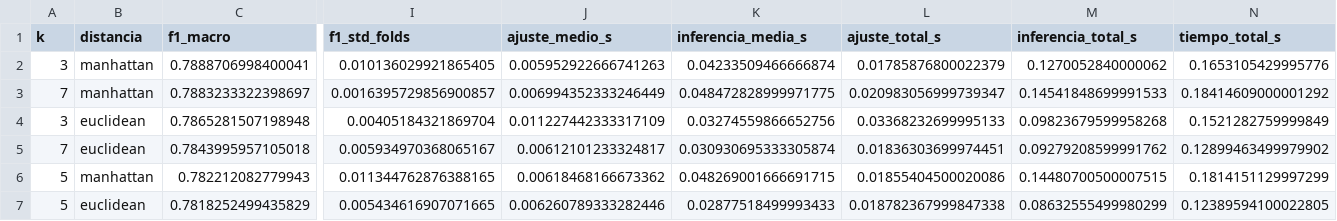
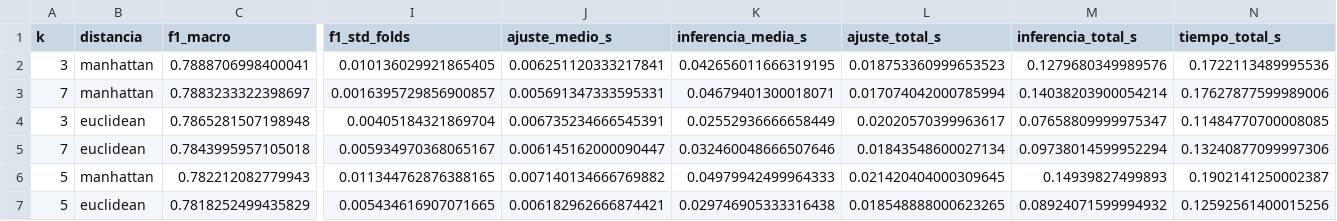
Before and after one commit to iamnicocr/wine-quality, a CSV file: resultados/baseline_metricas.csv, drawn as a sheet; only a part is shown, gaps mark what is left out; the diff names each change by its address in the sheet, - before the commit and + after, or states it on an @@ line.

```diff
--- a/resultados/baseline_metricas.csv
+++ b/resultados/baseline_metricas.csv
-J2 (ajuste_medio_s): 0.005952922666741263
+J2 (ajuste_medio_s): 0.006251120333217841
-K2 (inferencia_media_s): 0.04233509466666874
+K2 (inferencia_media_s): 0.042656011666319195
-L2 (ajuste_total_s): 0.01785876800022379
+L2 (ajuste_total_s): 0.018753360999653523
-M2 (inferencia_total_s): 0.1270052840000062
+M2 (inferencia_total_s): 0.1279680349989576
-N2 (tiempo_total_s): 0.1653105429995776
+N2 (tiempo_total_s): 0.1722113489995536
-J3 (ajuste_medio_s): 0.006994352333246449
+J3 (ajuste_medio_s): 0.005691347333595331
-K3 (inferencia_media_s): 0.048472828999971775
+K3 (inferencia_media_s): 0.04679401300018071
-L3 (ajuste_total_s): 0.020983056999739347
+L3 (ajuste_total_s): 0.017074042000785994
-M3 (inferencia_total_s): 0.14541848699991533
+M3 (inferencia_total_s): 0.14038203900054214
-N3 (tiempo_total_s): 0.18414609000001292
+N3 (tiempo_total_s): 0.17627877599989006
-J4 (ajuste_medio_s): 0.011227442333317109
+J4 (ajuste_medio_s): 0.006735234666545391
-K4 (inferencia_media_s): 0.03274559866652756
+K4 (inferencia_media_s): 0.02552936666658449
-L4 (ajuste_total_s): 0.03368232699995133
+L4 (ajuste_total_s): 0.02020570399963617
-M4 (inferencia_total_s): 0.09823679599958268
+M4 (inferencia_total_s): 0.07658809999975347
-N4 (tiempo_total_s): 0.1521282759999849
+N4 (tiempo_total_s): 0.11484770700008085
-J5 (ajuste_medio_s): 0.00612101233324817
+J5 (ajuste_medio_s): 0.006145162000090447
-K5 (inferencia_media_s): 0.030930695333305874
+K5 (inferencia_media_s): 0.032460048666507646
-L5 (ajuste_total_s): 0.01836303699974451
+L5 (ajuste_total_s): 0.01843548600027134
-M5 (inferencia_total_s): 0.09279208599991762
+M5 (inferencia_total_s): 0.09738014599952294
-N5 (tiempo_total_s): 0.12899463499979902
+N5 (tiempo_total_s): 0.13240877099997306
-J6 (ajuste_medio_s): 0.00618468166673362
+J6 (ajuste_medio_s): 0.007140134666769882
-K6 (inferencia_media_s): 0.048269001666691715
+K6 (inferencia_media_s): 0.04979942499964333
-L6 (ajuste_total_s): 0.01855404500020086
+L6 (ajuste_total_s): 0.021420404000309645
-M6 (inferencia_total_s): 0.14480700500007515
+M6 (inferencia_total_s): 0.14939827499893
-N6 (tiempo_total_s): 0.1814151129997299
+N6 (tiempo_total_s): 0.1902141250002387
-J7 (ajuste_medio_s): 0.006260789333282446
+J7 (ajuste_medio_s): 0.006182962666874421
-K7 (inferencia_media_s): 0.02877518499993433
+K7 (inferencia_media_s): 0.029746905333316438
-L7 (ajuste_total_s): 0.018782367999847338
+L7 (ajuste_total_s): 0.018548888000623265
-M7 (inferencia_total_s): 0.08632555499980299
+M7 (inferencia_total_s): 0.08924071599994932
-N7 (tiempo_total_s): 0.12389594100022805
+N7 (tiempo_total_s): 0.12592561400015256
```
Also changed, not shown: resultados/baseline_folds.csv, 10 other files.
